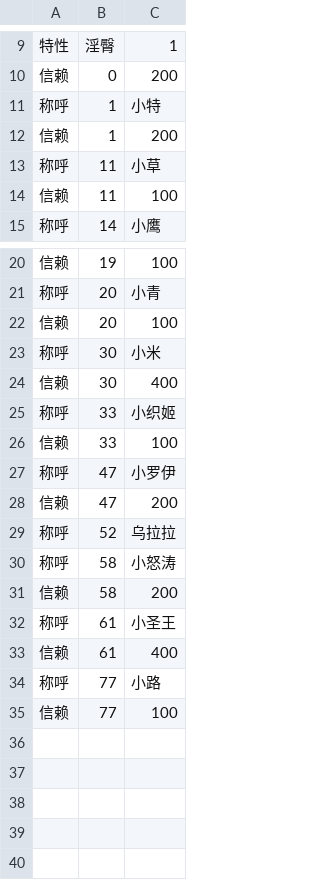
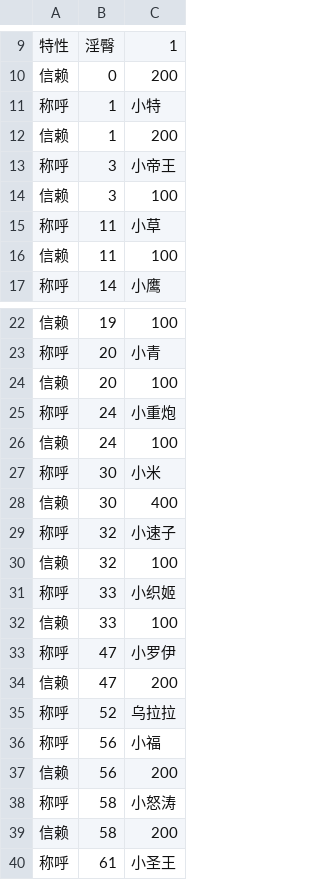
Before and after one commit to yikisi/2, a CSV file: csv/Chara/extend/Chara1052 HU.csv, drawn as a sheet; only a part is shown, gaps mark what is left out; the shorter side is filled out with more unchanged rows.

Commit message:
feat: implements daily events of character 52
fixes a bug in check-52.js

```diff
--- a/csv/Chara/extend/Chara1052 HU.csv
+++ b/csv/Chara/extend/Chara1052 HU.csv
@@ -12,2 +12,4 @@
 信赖,1,200
+称呼,3,小帝王
+信赖,3,100
 称呼,11,小草
@@ -22,4 +24,8 @@
 信赖,20,100
+称呼,24,小重炮
+信赖,24,100
 称呼,30,小米
 信赖,30,400
+称呼,32,小速子
+信赖,32,100
 称呼,33,小织姬
@@ -29,2 +35,4 @@
 称呼,52,乌拉拉
+称呼,56,小福
+信赖,56,200
 称呼,58,小怒涛
```
Also changed, not shown: 20 other files.
